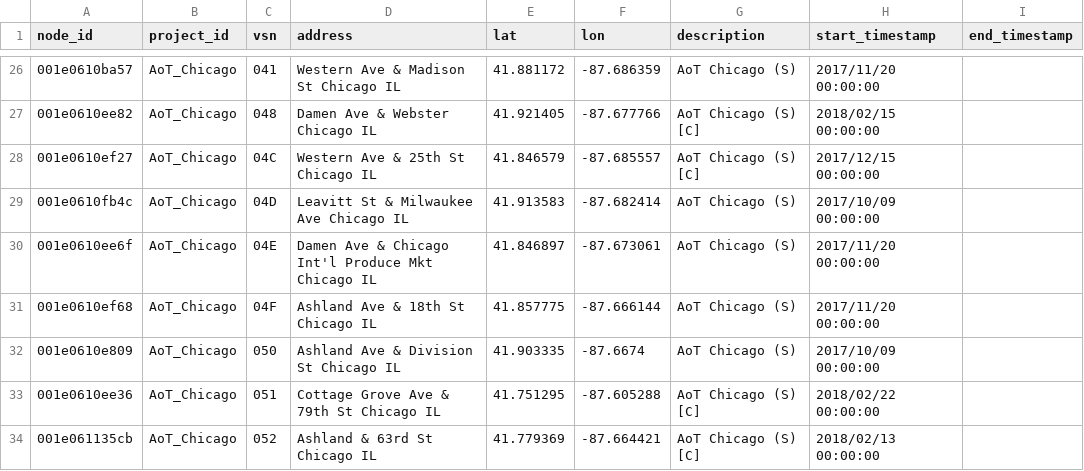
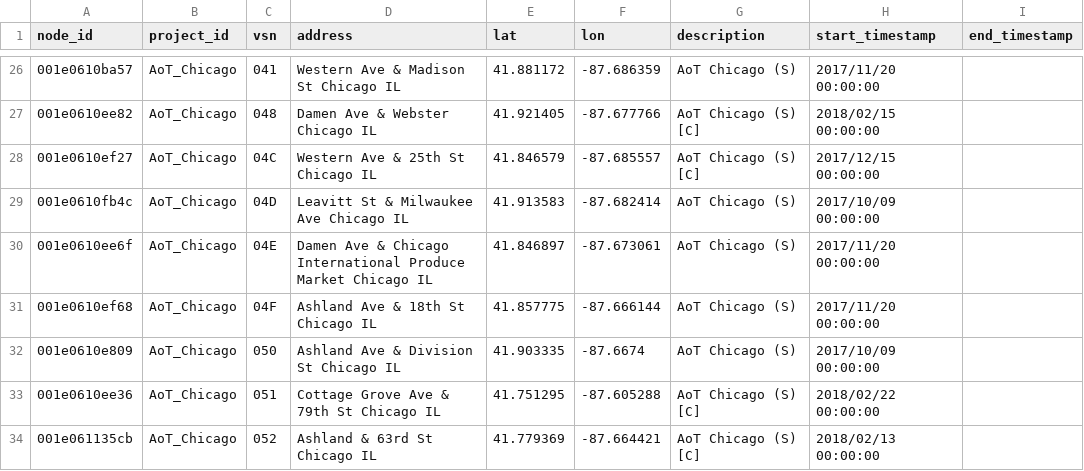
Before and after one commit to waggle-sensor/beehive-server, a CSV file: publishing-tools/projects/AoT_Chicago.public/nodes.csv, drawn as a sheet; only a part is shown, gaps mark what is left out; the diff covers the shown part only.

Commit message:
Copied complete nodes.csv -> public nodes.csv.

```diff
--- a/publishing-tools/projects/AoT_Chicago.public/nodes.csv
+++ b/publishing-tools/projects/AoT_Chicago.public/nodes.csv
@@ -29,3 +29,3 @@ node_id,project_id,vsn,address,lat,lon,description,start_timestamp,end_timestamp
 001e0610fb4c,AoT_Chicago,04D,Leavitt St & Milwaukee Ave Chicago IL,41.913583,-87.682414,AoT Chicago (S),2017/10/09 00:00:00,
-001e0610ee6f,AoT_Chicago,04E,Damen Ave & Chicago Int'l Produce Mkt Chicago IL,41.846897,-87.673061,AoT Chicago (S),2017/11/20 00:00:00,
+001e0610ee6f,AoT_Chicago,04E,Damen Ave & Chicago International Produce Market Chicago IL,41.846897,-87.673061,AoT Chicago (S),2017/11/20 00:00:00,
 001e0610ef68,AoT_Chicago,04F,Ashland Ave & 18th St Chicago IL,41.857775,-87.666144,AoT Chicago (S),2017/11/20 00:00:00,
```
Also changed, not shown: 1 added row, 1 removed row and 7 edited cells elsewhere in this file.
